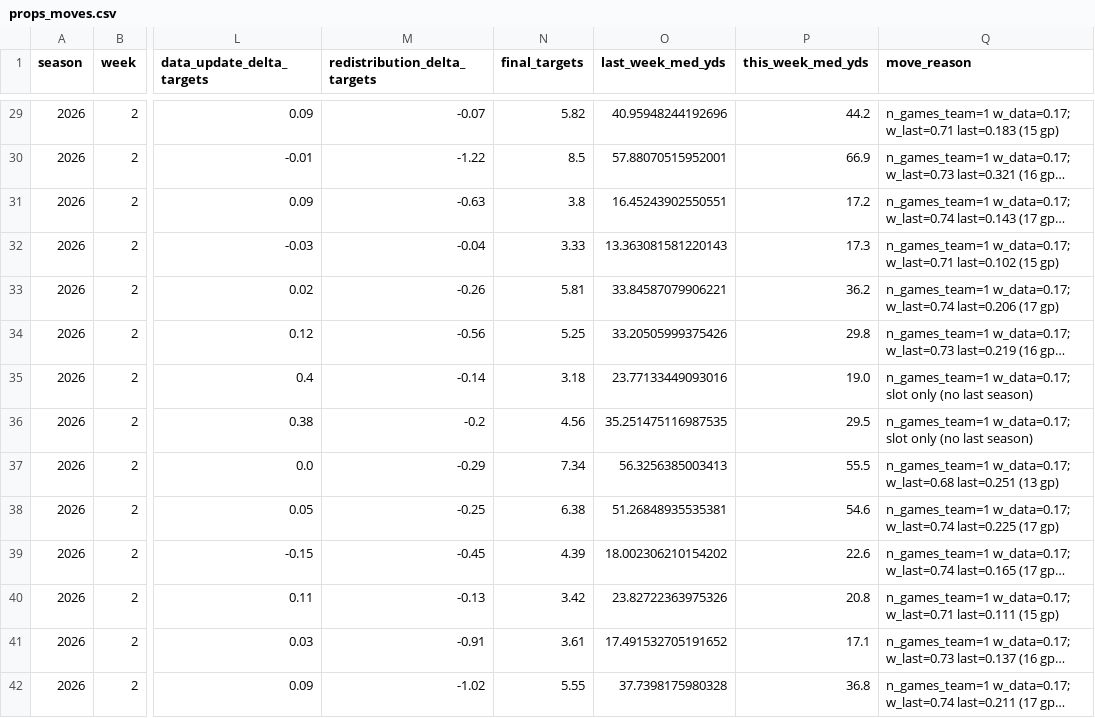
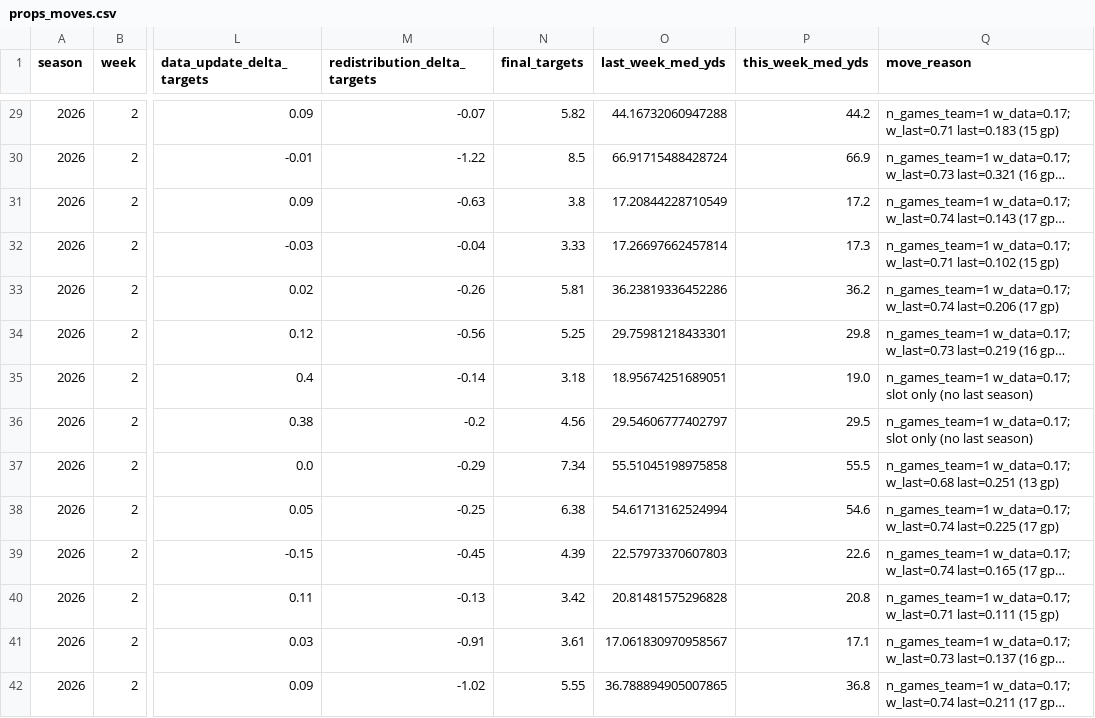
Before and after one commit to azcal/mbm-nfl, a CSV file: logs/props_moves.csv, drawn as a sheet; only a part is shown, gaps mark what is left out; long unchanged cells end in …; the diff covers the shown part only; the diff names each change by its address in the sheet, - before the commit and + after, or states it on an @@ line.

```diff
--- a/logs/props_moves.csv
+++ b/logs/props_moves.csv
-O29 (last_week_med_yds): 40.95948244192696
+O29 (last_week_med_yds): 44.16732060947288
-O30 (last_week_med_yds): 57.88070515952001
+O30 (last_week_med_yds): 66.91715488428724
-O31 (last_week_med_yds): 16.45243902550551
+O31 (last_week_med_yds): 17.20844228710549
-O32 (last_week_med_yds): 13.363081581220143
+O32 (last_week_med_yds): 17.26697662457814
-O33 (last_week_med_yds): 33.84587079906221
+O33 (last_week_med_yds): 36.23819336452286
-O34 (last_week_med_yds): 33.20505999375426
+O34 (last_week_med_yds): 29.75981218433301
-O35 (last_week_med_yds): 23.77133449093016
+O35 (last_week_med_yds): 18.95674251689051
-O36 (last_week_med_yds): 35.251475116987535
+O36 (last_week_med_yds): 29.54606777402797
-O37 (last_week_med_yds): 56.3256385003413
+O37 (last_week_med_yds): 55.51045198975858
-O38 (last_week_med_yds): 51.26848935535381
+O38 (last_week_med_yds): 54.61713162524994
-O39 (last_week_med_yds): 18.002306210154202
+O39 (last_week_med_yds): 22.57973370607803
-O40 (last_week_med_yds): 23.82722363975326
+O40 (last_week_med_yds): 20.81481575296828
-O41 (last_week_med_yds): 17.491532705191652
+O41 (last_week_med_yds): 17.061830970958567
-O42 (last_week_med_yds): 37.7398175980328
+O42 (last_week_med_yds): 36.788894905007865
```
Also changed, not shown: 135 edited cells elsewhere in this file, logs/props_board.csv, logs/props_grid.csv, 4 other files.
